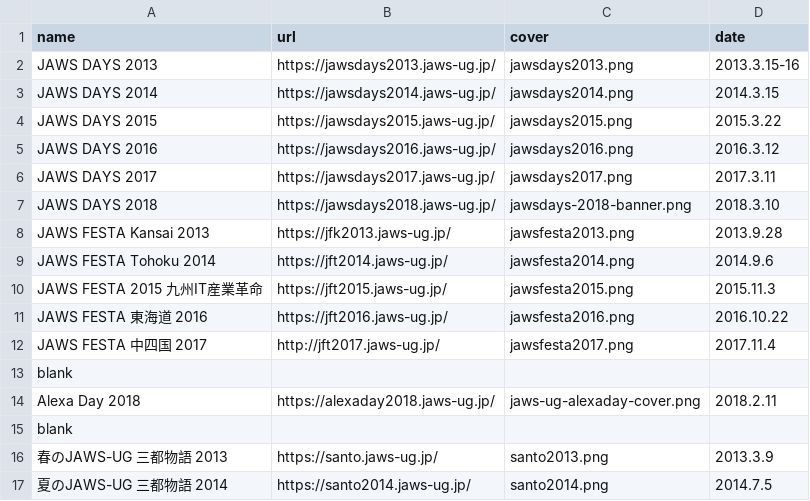
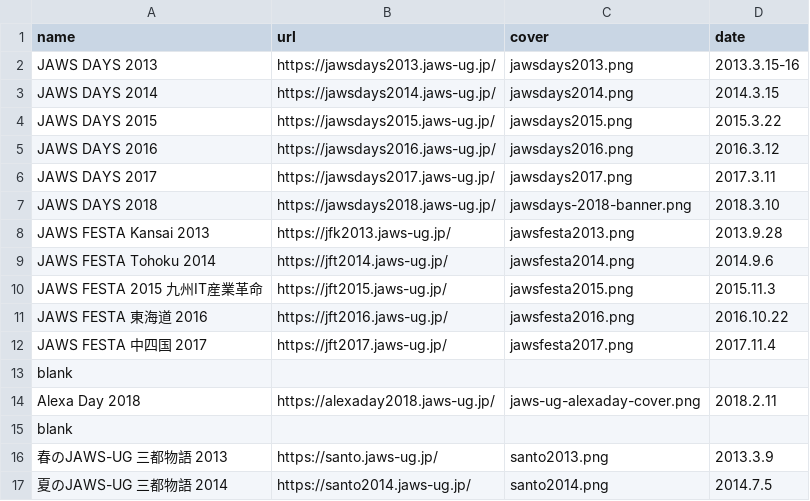
Before and after one commit to jaws-ug/jaws-ug.jp, a CSV file: _data/events.csv, drawn as a sheet.

```diff
--- a/_data/events.csv
+++ b/_data/events.csv
@@ -11,3 +11,3 @@ JAWS FESTA 2015 九州IT産業革命,https://jft2015.jaws-ug.jp/,jawsfesta2015.p
 JAWS FESTA 東海道 2016,https://jft2016.jaws-ug.jp/,jawsfesta2016.png,2016.10.22
-JAWS FESTA 中四国 2017,http://jft2017.jaws-ug.jp/,jawsfesta2017.png,2017.11.4
+JAWS FESTA 中四国 2017,https://jft2017.jaws-ug.jp/,jawsfesta2017.png,2017.11.4
 blank
```
Also changed, not shown: 4 other files.
